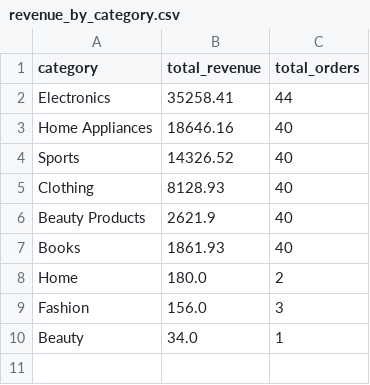
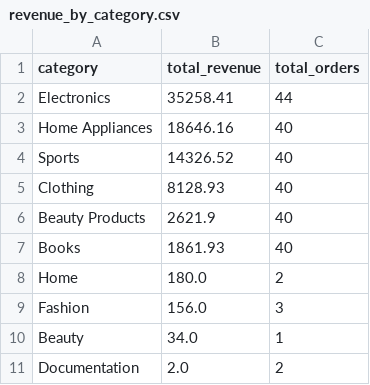
Before and after one commit to vngbthang/CloudFlow-Python-Automation-Pipeline, a CSV file: data/output/revenue_by_category.csv, drawn as a sheet; the diff names each change by its address in the sheet, - before the commit and + after, or states it on an @@ line.

```diff
--- a/data/output/revenue_by_category.csv
+++ b/data/output/revenue_by_category.csv
+row 11: Documentation | 2.0 | 2
```
Also changed, not shown: data/output/daily_revenue.csv, data/output/top_products.csv, 7 other files.
